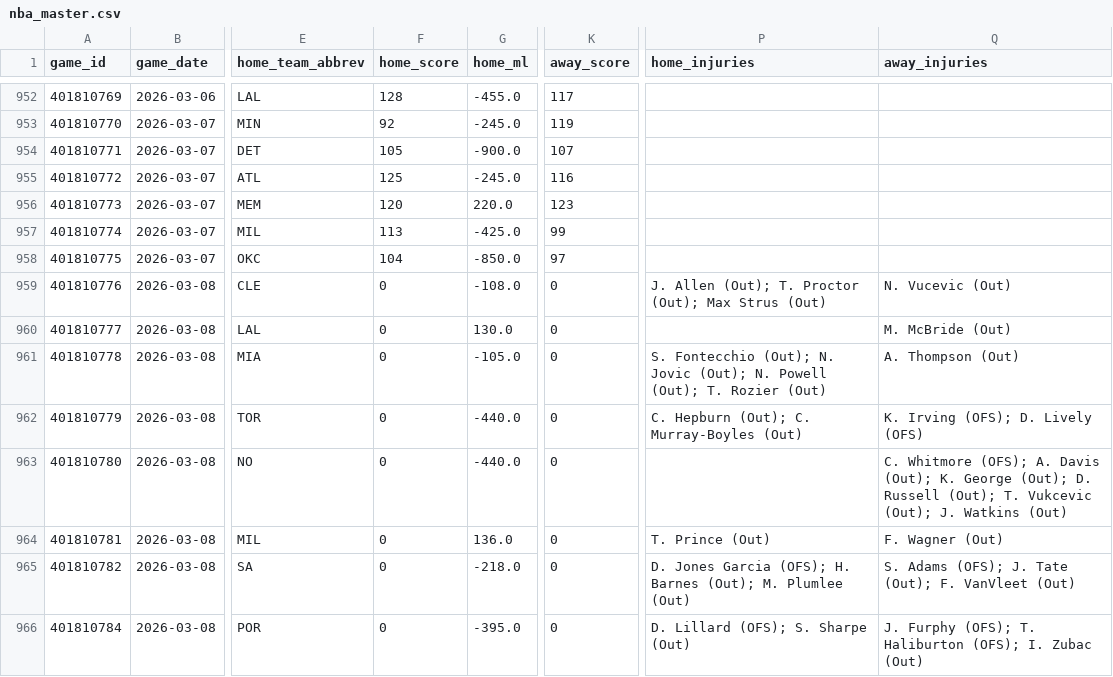
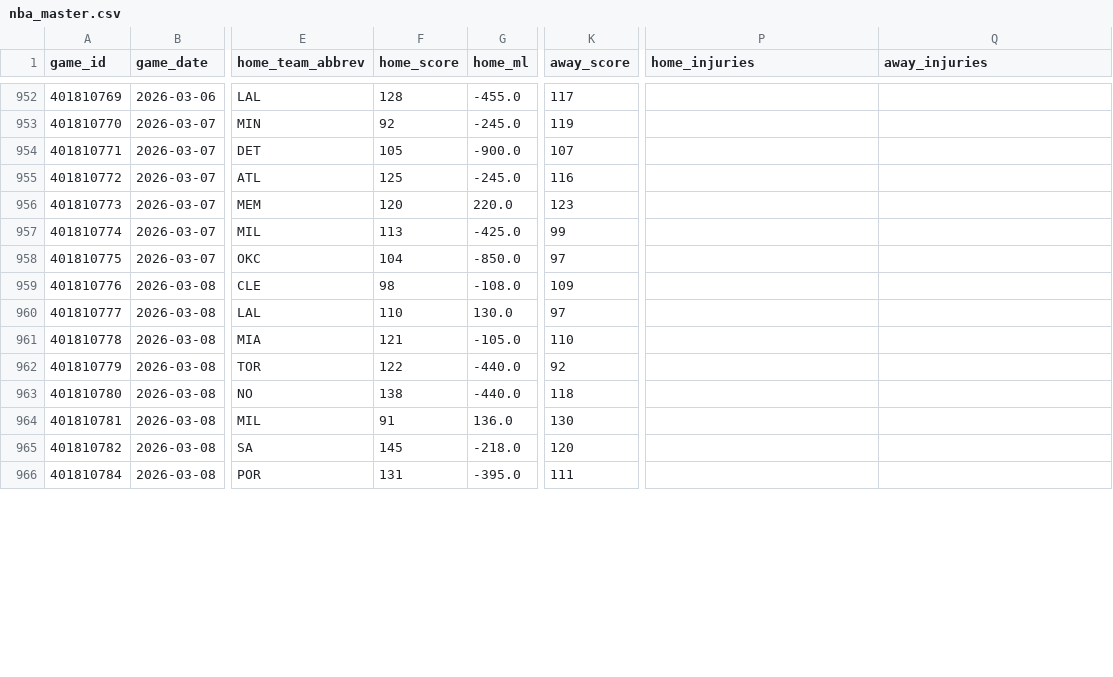
Before and after one commit to oliver-monday/NBAgent, a CSV file: data/nba_master.csv, drawn as a sheet; only a part is shown, gaps mark what is left out; the diff covers the shown part only; the diff names each change by its address in the sheet, - before the commit and + after, or states it on an @@ line.

```diff
--- a/data/nba_master.csv
+++ b/data/nba_master.csv
-F959 (home_score): 0
+F959 (home_score): 98
-K959 (away_score): 0
+K959 (away_score): 109
-P959 (home_injuries): J. Allen (Out); T. Proctor (Out); Max Strus (Out)
+P959 (home_injuries): (empty)
-Q959 (away_injuries): N. Vucevic (Out)
+Q959 (away_injuries): (empty)
-F960 (home_score): 0
+F960 (home_score): 110
-K960 (away_score): 0
+K960 (away_score): 97
-Q960 (away_injuries): M. McBride (Out)
+Q960 (away_injuries): (empty)
-F961 (home_score): 0
+F961 (home_score): 121
-K961 (away_score): 0
+K961 (away_score): 110
-P961 (home_injuries): S. Fontecchio (Out); N. Jovic (Out); N. Powell (Out); T. Rozier (Out)
+P961 (home_injuries): (empty)
-Q961 (away_injuries): A. Thompson (Out)
+Q961 (away_injuries): (empty)
-F962 (home_score): 0
+F962 (home_score): 122
-K962 (away_score): 0
+K962 (away_score): 92
-P962 (home_injuries): C. Hepburn (Out); C. Murray-Boyles (Out)
+P962 (home_injuries): (empty)
-Q962 (away_injuries): K. Irving (OFS); D. Lively (OFS)
+Q962 (away_injuries): (empty)
-F963 (home_score): 0
+F963 (home_score): 138
-K963 (away_score): 0
+K963 (away_score): 118
-Q963 (away_injuries): C. Whitmore (OFS); A. Davis (Out); K. George (Out); D. Russell (Out); T. Vukcevic (Out); J. Watkins (Out)
+Q963 (away_injuries): (empty)
-F964 (home_score): 0
+F964 (home_score): 91
-K964 (away_score): 0
+K964 (away_score): 130
-P964 (home_injuries): T. Prince (Out)
+P964 (home_injuries): (empty)
-Q964 (away_injuries): F. Wagner (Out)
+Q964 (away_injuries): (empty)
-F965 (home_score): 0
+F965 (home_score): 145
-K965 (away_score): 0
+K965 (away_score): 120
-P965 (home_injuries): D. Jones Garcia (OFS); H. Barnes (Out); M. Plumlee (Out)
+P965 (home_injuries): (empty)
-Q965 (away_injuries): S. Adams (OFS); J. Tate (Out); F. VanVleet (Out)
+Q965 (away_injuries): (empty)
-F966 (home_score): 0
+F966 (home_score): 131
-K966 (away_score): 0
+K966 (away_score): 111
-P966 (home_injuries): D. Lillard (OFS); S. Sharpe (Out)
+P966 (home_injuries): (empty)
-Q966 (away_injuries): J. Furphy (OFS); T. Haliburton (OFS); I. Zubac (Out)
+Q966 (away_injuries): (empty)
```
Also changed, not shown: 5 added rows and 8 edited cells elsewhere in this file, data/player_dim.csv, data/team_game_log.csv, 2 other files.
